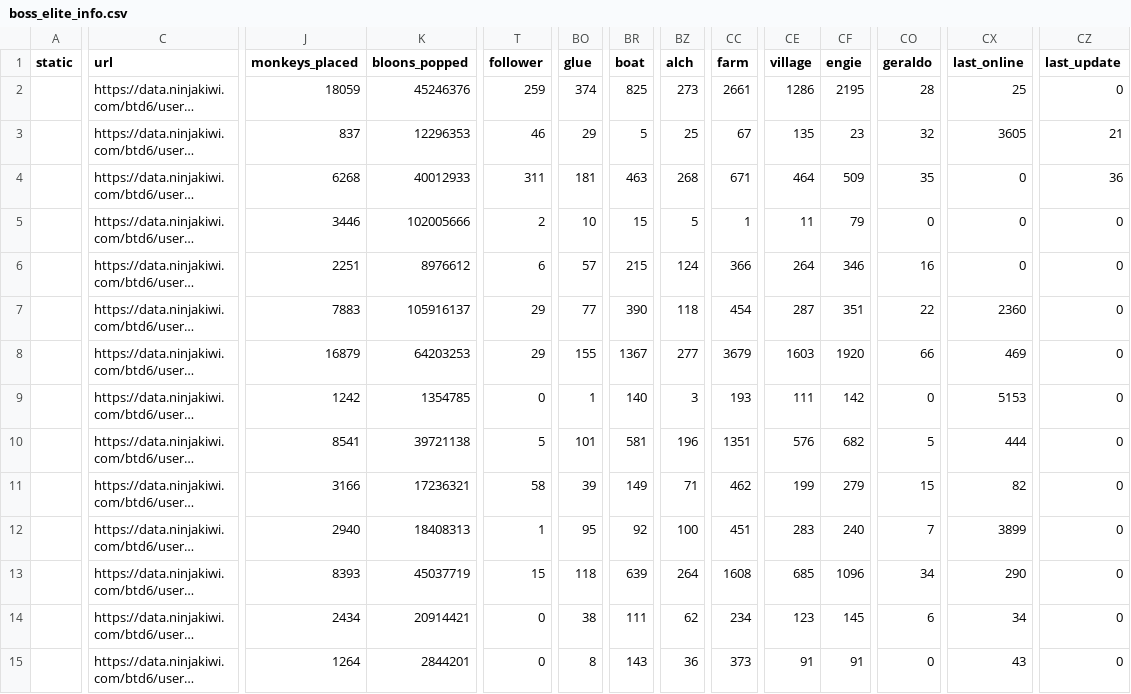
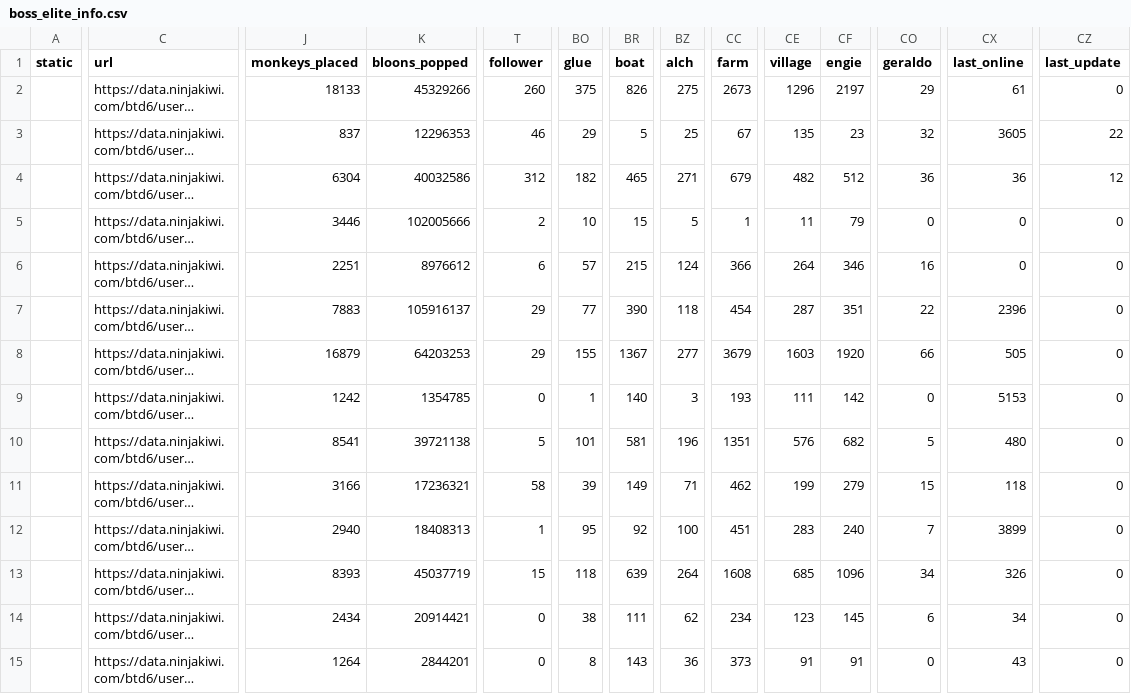
Before and after one commit to ducanup01/btd6boss, a CSV file: boss_elite_info.csv, drawn as a sheet; only a part is shown, gaps mark what is left out; long unchanged cells end in …; the diff covers the shown part only; the diff names each change by its address in the sheet, - before the commit and + after, or states it on an @@ line.

Commit message:
automatic updater

```diff
--- a/boss_elite_info.csv
+++ b/boss_elite_info.csv
-J2 (monkeys_placed): 18059
+J2 (monkeys_placed): 18133
-K2 (bloons_popped): 45246376
+K2 (bloons_popped): 45329266
-T2 (follower): 259
+T2 (follower): 260
-BO2 (glue): 374
+BO2 (glue): 375
-BR2 (boat): 825
+BR2 (boat): 826
-BZ2 (alch): 273
+BZ2 (alch): 275
-CC2 (farm): 2661
+CC2 (farm): 2673
-CE2 (village): 1286
+CE2 (village): 1296
-CF2 (engie): 2195
+CF2 (engie): 2197
-CO2 (geraldo): 28
+CO2 (geraldo): 29
-CX2 (last_online): 25
+CX2 (last_online): 61
-CZ3 (last_update): 21
+CZ3 (last_update): 22
-J4 (monkeys_placed): 6268
+J4 (monkeys_placed): 6304
-K4 (bloons_popped): 40012933
+K4 (bloons_popped): 40032586
-T4 (follower): 311
+T4 (follower): 312
-BO4 (glue): 181
+BO4 (glue): 182
-BR4 (boat): 463
+BR4 (boat): 465
-BZ4 (alch): 268
+BZ4 (alch): 271
-CC4 (farm): 671
+CC4 (farm): 679
-CE4 (village): 464
+CE4 (village): 482
-CF4 (engie): 509
+CF4 (engie): 512
-CO4 (geraldo): 35
+CO4 (geraldo): 36
-CX4 (last_online): 0
+CX4 (last_online): 36
-CZ4 (last_update): 36
+CZ4 (last_update): 12
-CX7 (last_online): 2360
+CX7 (last_online): 2396
-CX8 (last_online): 469
+CX8 (last_online): 505
-CX10 (last_online): 444
+CX10 (last_online): 480
-CX11 (last_online): 82
+CX11 (last_online): 118
-CX13 (last_online): 290
+CX13 (last_online): 326
```
Also changed, not shown: 42 edited cells elsewhere in this file, boss_info.csv.
